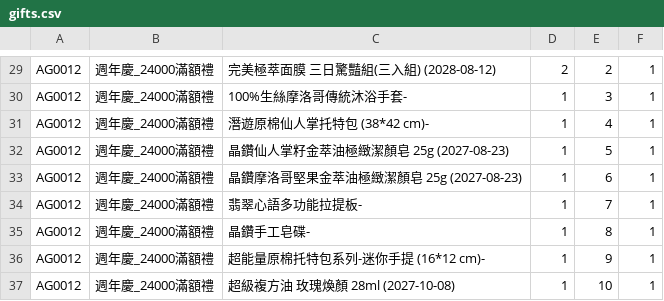
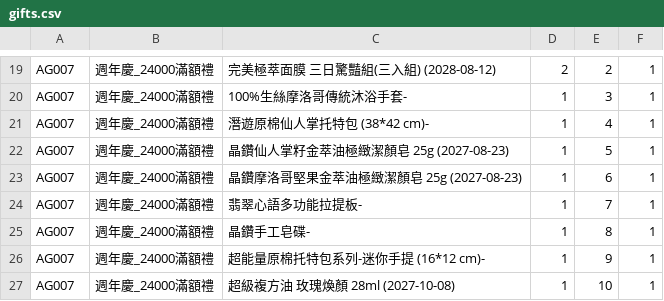
Before and after one commit to ceo-peng/pm-tools, a CSV file: data/gifts.csv, drawn as a sheet; only a part is shown, gaps mark what is left out; addresses are those after the commit; the diff covers the shown part only; the diff names each change by its address in the sheet, - before the commit and + after, or states it on an @@ line.

```diff
--- a/data/gifts.csv
+++ b/data/gifts.csv
-A19:A27: AG0012
+A19:A27: AG007
```
Also changed, not shown: 10 removed rows and 19 edited cells elsewhere in this file.
